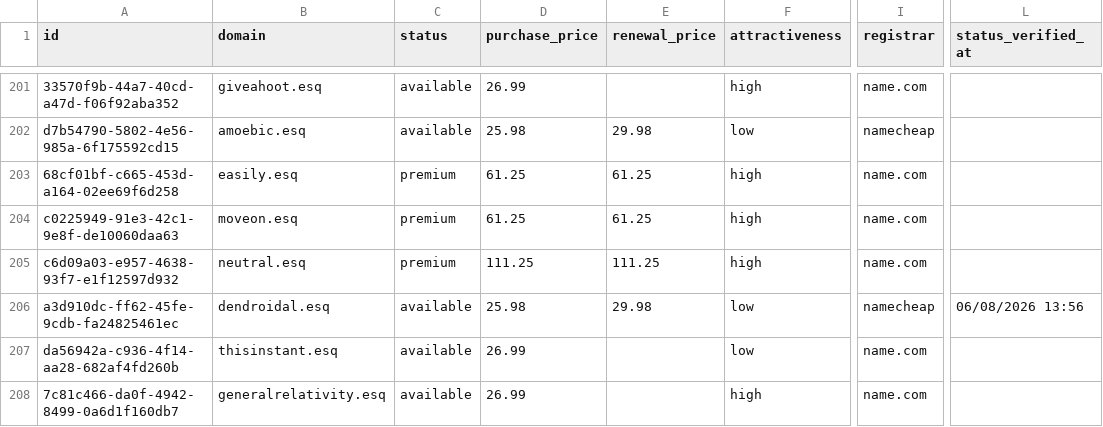
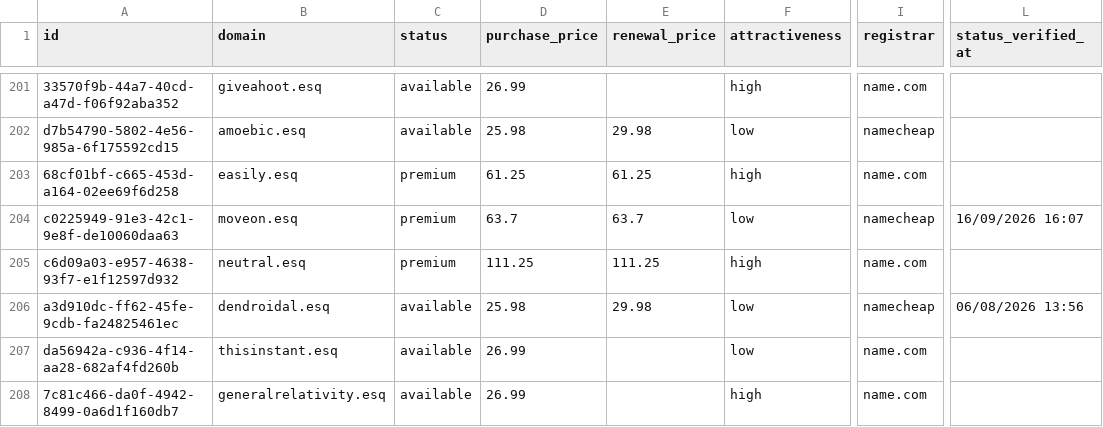
Before and after one commit to UniqueDomains/esq-oneword-domains, a CSV file: esq.csv, drawn as a sheet; only a part is shown, gaps mark what is left out; the diff names each change by its address in the sheet, - before the commit and + after, or states it on an @@ line.

Commit message:
Domains update

```diff
--- a/esq.csv
+++ b/esq.csv
-D204 (purchase_price): 61.25
+D204 (purchase_price): 63.7
-E204 (renewal_price): 61.25
+E204 (renewal_price): 63.7
-F204 (attractiveness): high
+F204 (attractiveness): low
-I204 (registrar): name.com
+I204 (registrar): namecheap
-L204 (status_verified_at): (empty)
+L204 (status_verified_at): 16/09/2026 16:07
```
Also changed, not shown: 4 other files.
